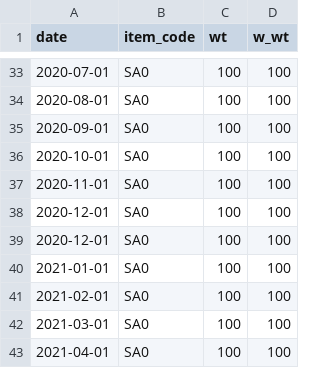
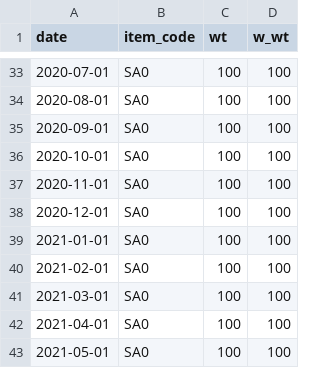
Before and after one commit to BenCasselman/inflation, a CSV file: cpi_weights.csv, drawn as a sheet; only a part is shown, gaps mark what is left out; the shorter side is filled out with more unchanged rows; the diff names each change by its address in the sheet, - before the commit and + after, or states it on an @@ line.

Commit message:
Update functions/weights.

```diff
--- a/cpi_weights.csv
+++ b/cpi_weights.csv
-row 39: 2020-12-01 | SA0 | 100 | 100
```
Also changed, not shown: 3 other files.
